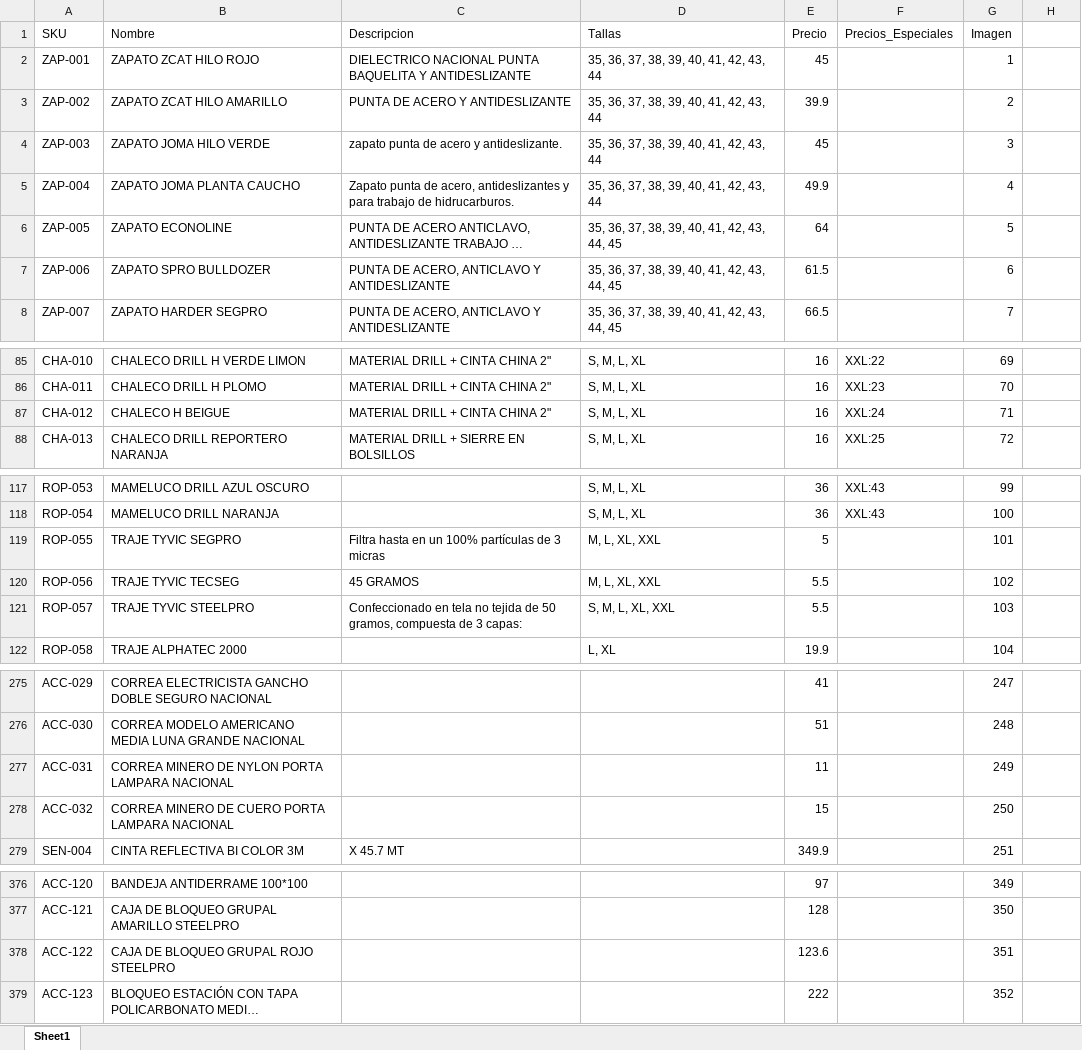
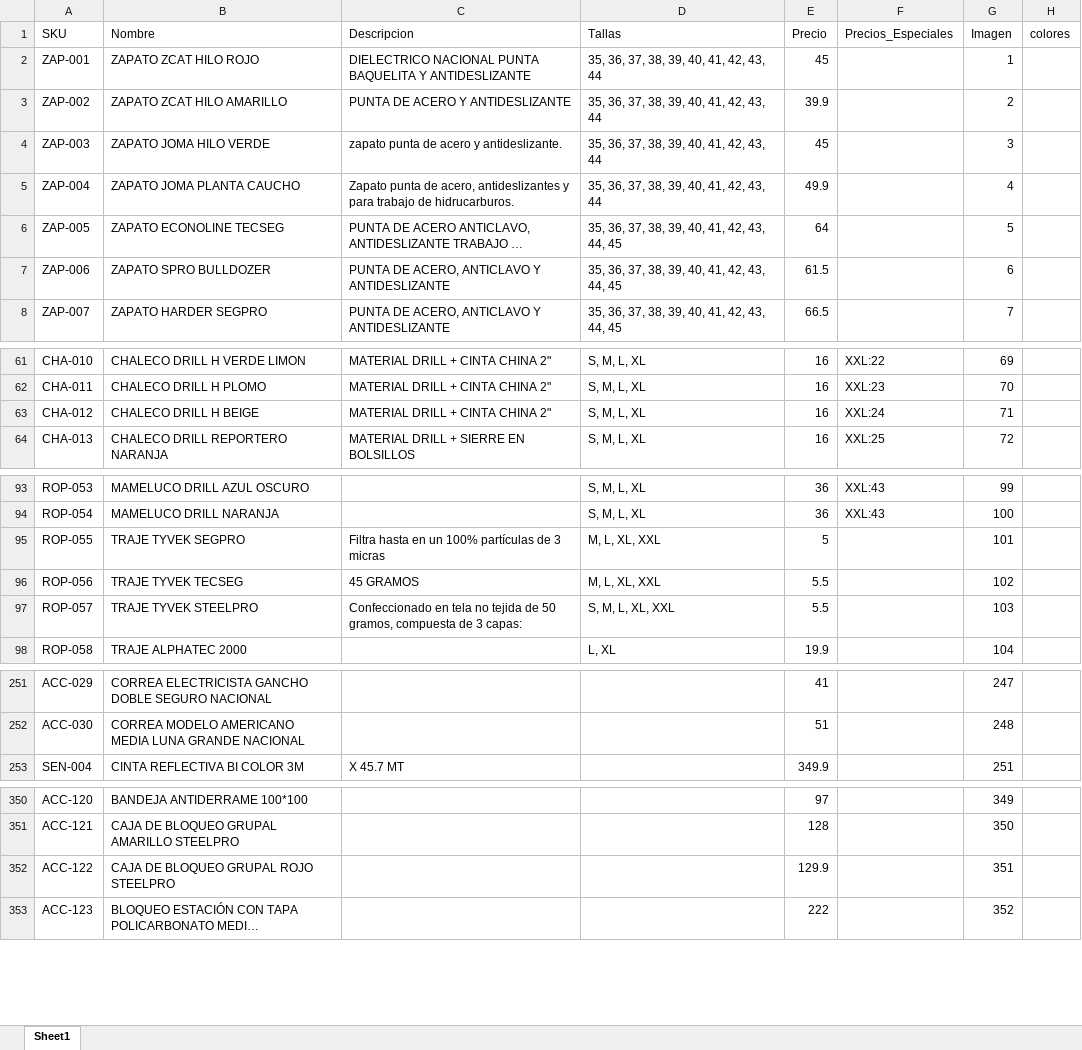
Before and after one commit to CsarG16/Catalogo_Prosegin, an Excel workbook: data/catalogo_db.xlsx, sheet Sheet1, drawn as a sheet; only a part is shown, gaps mark what is left out; long unchanged cells end in …; values as stored, in another font and other column widths than the file's, no borders; removed rows and columns are numbered as before the commit, all else as after; the diff covers the shown part only; the diff names each change by its address in the sheet, - before the commit and + after, or states it on an @@ line.

```diff
--- a/data/catalogo_db.xlsx (sheet Sheet1)
+++ b/data/catalogo_db.xlsx (sheet Sheet1)
-H1: (empty)
+H1: colores
-B6 (Nombre): ZAPATO ECONOLINE
+B6 (Nombre): ZAPATO ECONOLINE TECSEG
-B63 (Nombre): CHALECO Η BEIGUE
+B63 (Nombre): CHALECO DRILL H BEIGE
-B95 (Nombre): TRAJE TYVIC SEGPRO
+B95 (Nombre): TRAJE TYVEK SEGPRO
-B96 (Nombre): TRAJE TYVIC TECSEG
+B96 (Nombre): TRAJE TYVEK TECSEG
-B97 (Nombre): TRAJE TYVIC STEELPRO
+B97 (Nombre): TRAJE TYVEK STEELPRO
-row 277: ACC-031 | CORREA MINERO DE NYLON PORTA LAMPARA NACIONAL |  |  | 11 |  | 249
-row 278: ACC-032 | CORREA MINERO DE CUERO PORTA LAMPARA NACIONAL |  |  | 15 |  | 250
-E352 (Precio): 123.6
+E352 (Precio): 129.9
```
Also changed, not shown: 24 removed rows and 21 edited cells elsewhere in this sheet, 32 other files.
